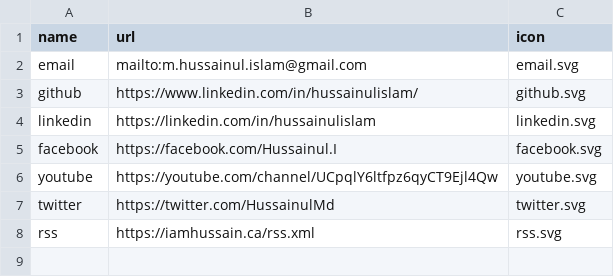
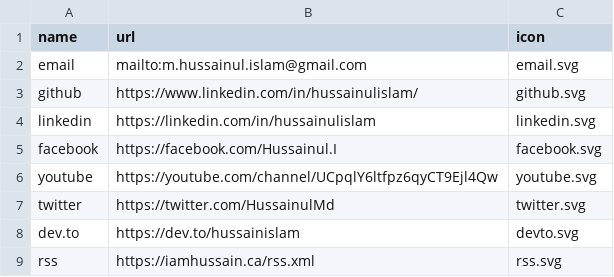
Before and after one commit to HussainIslam/profile_gatsby, a CSV file: src/data/social-icons.csv, drawn as a sheet.

Commit message:
updated readme; add: devto icon

```diff
--- a/src/data/social-icons.csv
+++ b/src/data/social-icons.csv
@@ -7,2 +7,3 @@ youtube,https://youtube.com/channel/UCpqlY6ltfpz6qyCT9Ejl4Qw,youtube.svg
 twitter,https://twitter.com/HussainulMd,twitter.svg
+dev.to,https://dev.to/hussainislam,devto.svg
 rss,https://iamhussain.ca/rss.xml,rss.svg
```
Also changed, not shown: 2 other files.
